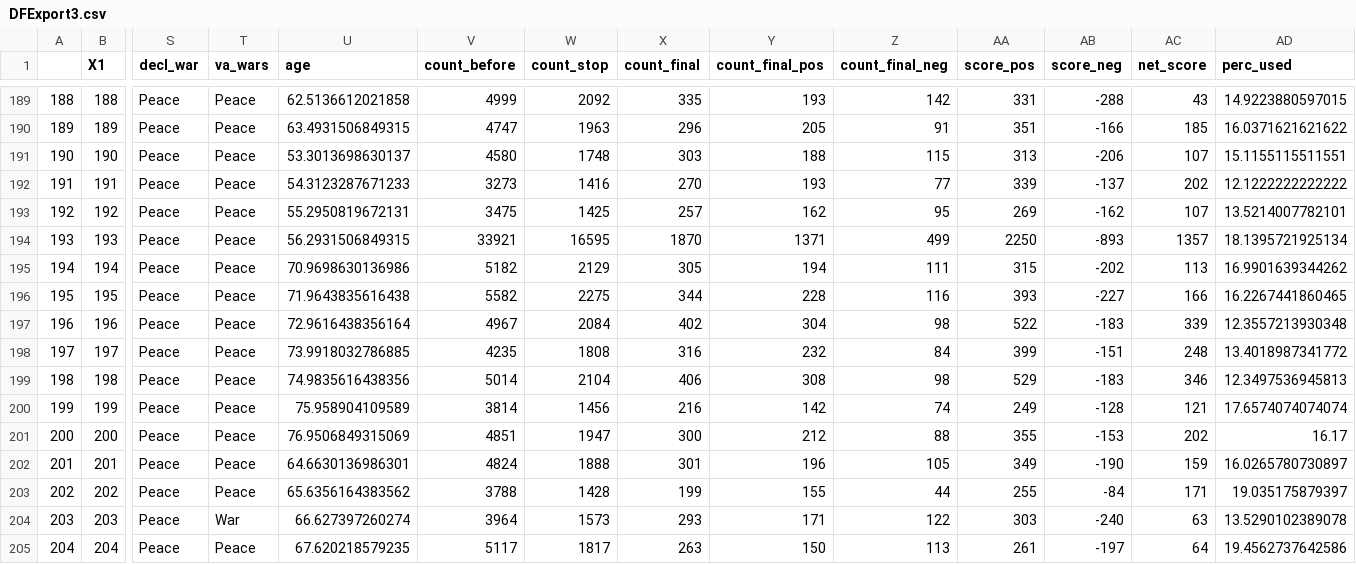
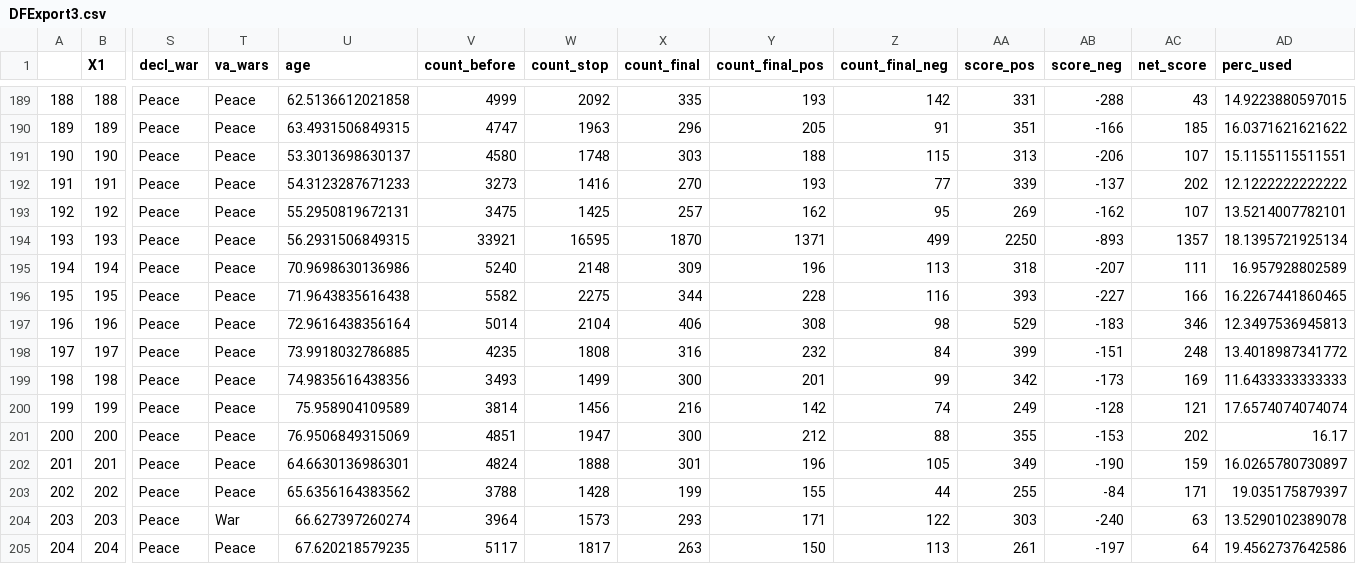
Before and after one commit to JulietheFoodie/SOU_Sentiment, a CSV file: DFExport3.csv, drawn as a sheet; only a part is shown, gaps mark what is left out; the diff covers the shown part only; the diff names each change by its address in the sheet, - before the commit and + after, or states it on an @@ line.

```diff
--- a/DFExport3.csv
+++ b/DFExport3.csv
-V195 (count_before): 5182
+V195 (count_before): 5240
-W195 (count_stop): 2129
+W195 (count_stop): 2148
-X195 (count_final): 305
+X195 (count_final): 309
-Y195 (count_final_pos): 194
+Y195 (count_final_pos): 196
-Z195 (count_final_neg): 111
+Z195 (count_final_neg): 113
-AA195 (score_pos): 315
+AA195 (score_pos): 318
-AB195 (score_neg): -202
+AB195 (score_neg): -207
-AC195 (net_score): 113
+AC195 (net_score): 111
-AD195 (perc_used): 16.9901639344262
+AD195 (perc_used): 16.957928802589
-V197 (count_before): 4967
+V197 (count_before): 5014
-W197 (count_stop): 2084
+W197 (count_stop): 2104
-X197 (count_final): 402
+X197 (count_final): 406
-Y197 (count_final_pos): 304
+Y197 (count_final_pos): 308
-AA197 (score_pos): 522
+AA197 (score_pos): 529
-AC197 (net_score): 339
+AC197 (net_score): 346
-AD197 (perc_used): 12.3557213930348
+AD197 (perc_used): 12.3497536945813
-V199 (count_before): 5014
+V199 (count_before): 3493
-W199 (count_stop): 2104
+W199 (count_stop): 1499
-X199 (count_final): 406
+X199 (count_final): 300
-Y199 (count_final_pos): 308
+Y199 (count_final_pos): 201
-Z199 (count_final_neg): 98
+Z199 (count_final_neg): 99
-AA199 (score_pos): 529
+AA199 (score_pos): 342
-AB199 (score_neg): -183
+AB199 (score_neg): -173
-AC199 (net_score): 346
+AC199 (net_score): 169
-AD199 (perc_used): 12.3497536945813
+AD199 (perc_used): 11.6433333333333
```
Also changed, not shown: 1 removed row and 51 edited cells elsewhere in this file, DFExport4.csv, 4 other files.
